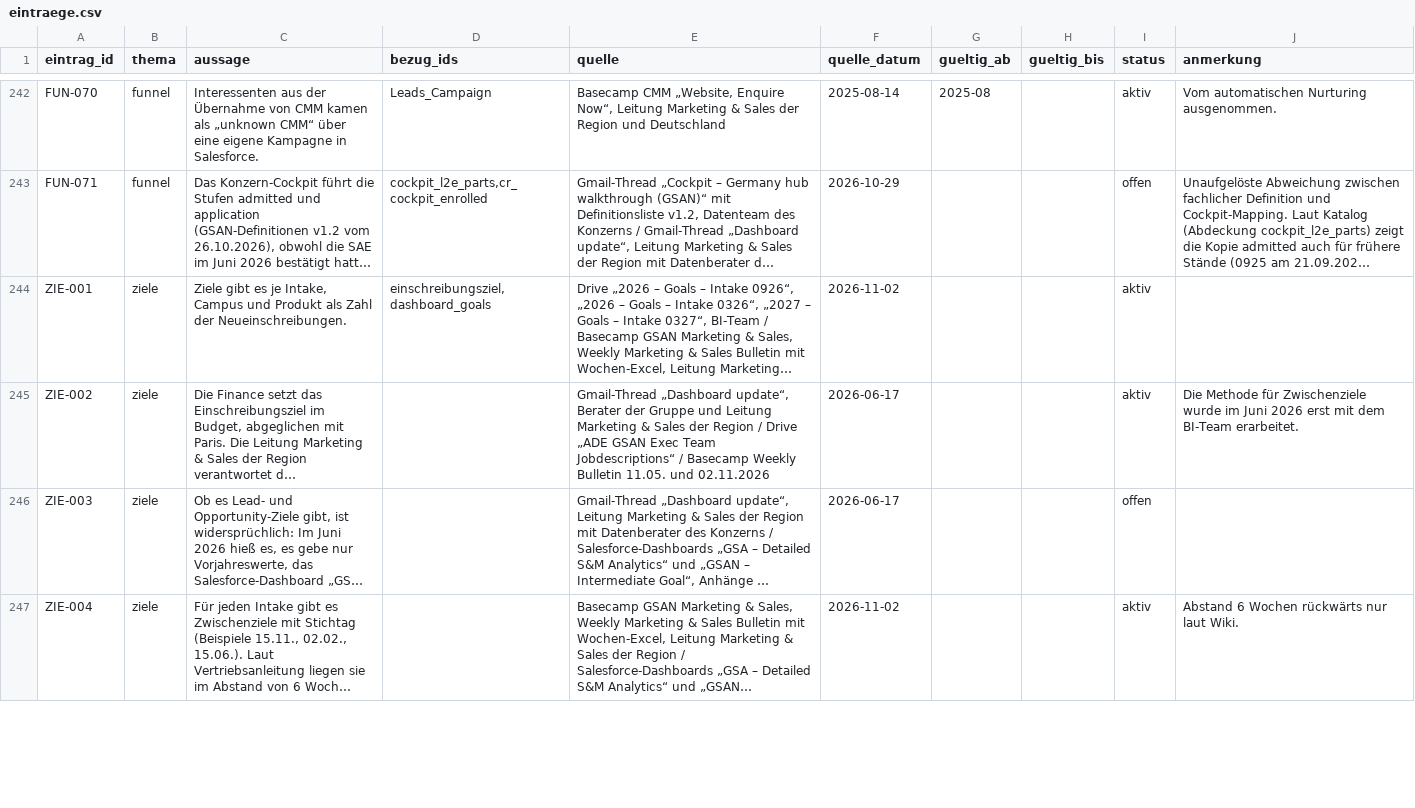
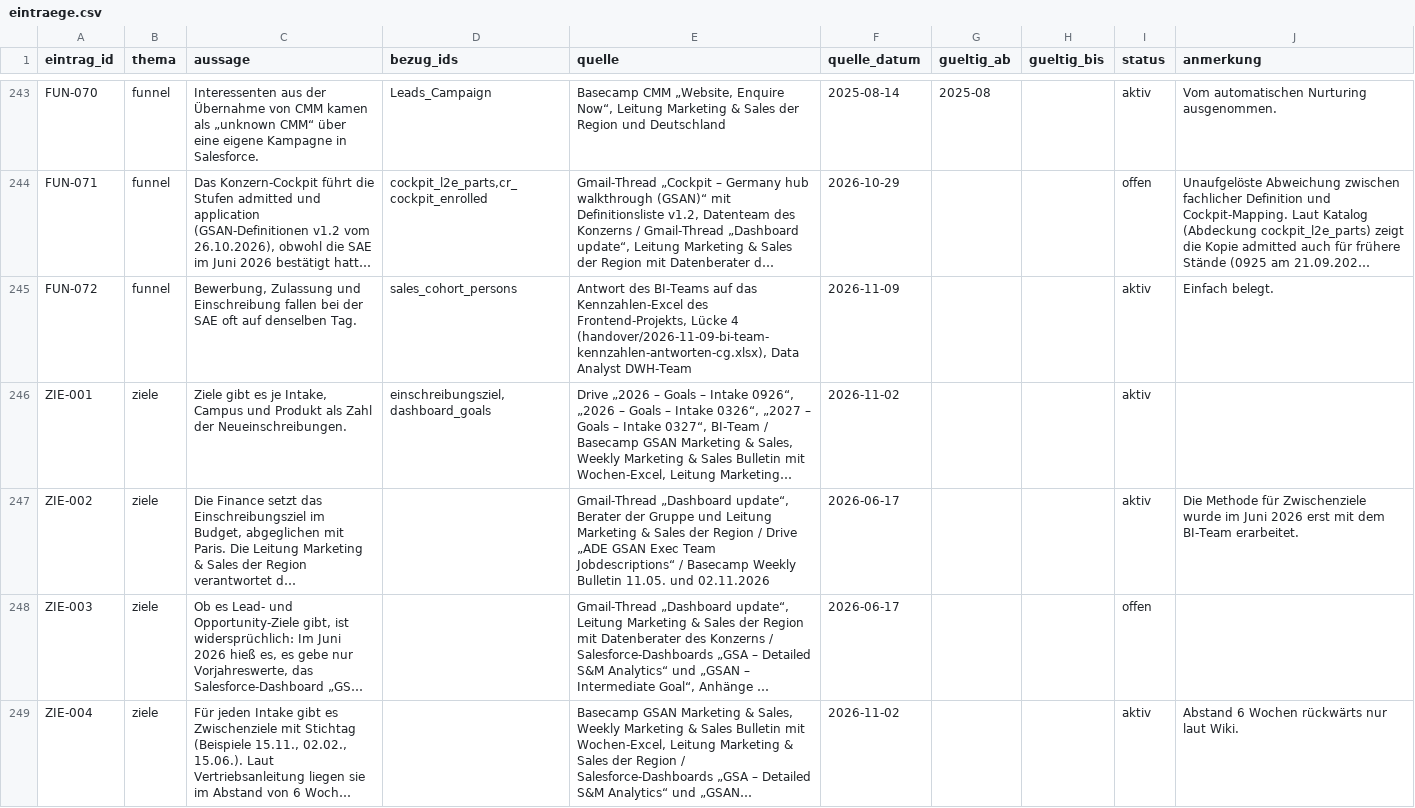
Before and after one commit to grigoryfeil/dwh-frontend-v3, a CSV file: wissen/eintraege.csv, drawn as a sheet; only a part is shown, gaps mark what is left out; long unchanged cells end in …; the diff covers the shown part only; the diff names each change by its address in the sheet, - before the commit and + after, or states it on an @@ line.

```diff
--- a/wissen/eintraege.csv
+++ b/wissen/eintraege.csv
+row 245: FUN-072 | funnel | Bewerbung, Zulassung und Einschreibung fallen bei der SAE oft auf denselben Tag. | sales_cohort_persons | Antwort des BI-Teams auf das Kennzahlen-Excel des Frontend-Projekts, Lücke 4 (handover/2026-11-09-bi-team-kennzahlen-antworten-cg.xlsx), Data Analyst DWH-Team | 2026-11-09 |  |  | aktiv | Einfach belegt.
```
Also changed, not shown: 3 added rows and 5 edited cells elsewhere in this file, katalog/felder.csv, katalog/objekte.csv, 2 other files.
